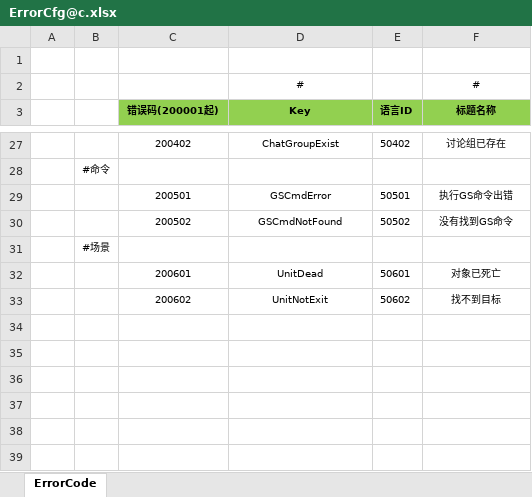
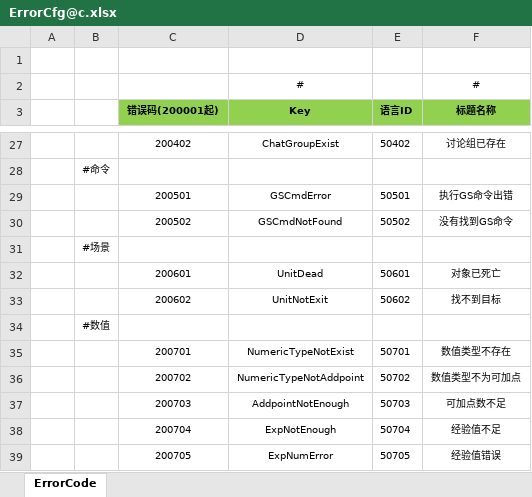
Before and after one commit to liaoshen2007/ET-SCNUET8, an Excel workbook: Excel/ErrorCfg@c.xlsx, sheet ErrorCode, drawn as a sheet; only a part is shown, gaps mark what is left out; values as stored, in another font and other column widths than the file's, no borders; the diff names each change by its address in the sheet, - before the commit and + after, or states it on an @@ line.

```diff
--- a/Excel/ErrorCfg@c.xlsx (sheet ErrorCode)
+++ b/Excel/ErrorCfg@c.xlsx (sheet ErrorCode)
+row 34:  | #数值
+row 35:  |  | 200701 | NumericTypeNotExist | 50701 | 数值类型不存在
+row 36:  |  | 200702 | NumericTypeNotAddpoint | 50702 | 数值类型不为可加点
+row 37:  |  | 200703 | AddpointNotEnough | 50703 | 可加点数不足
+row 38:  |  | 200704 | ExpNotEnough | 50704 | 经验值不足
+row 39:  |  | 200705 | ExpNumError | 50705 | 经验值错误
```
Also changed, not shown: Excel/Numeric.xlsx, 12 other files.
